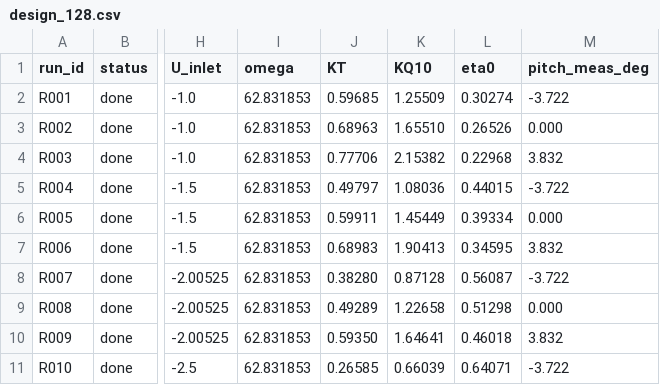
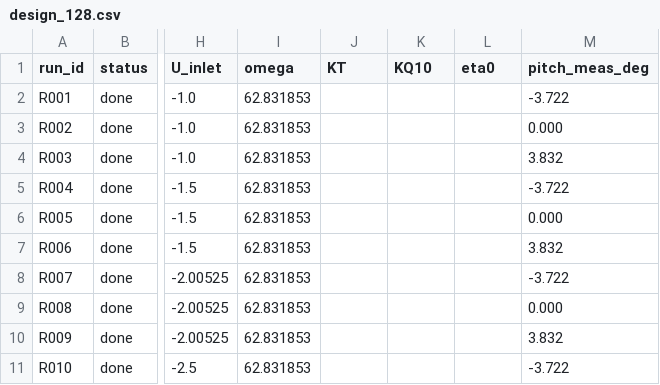
Before and after one commit to KulkarniHrishikesh/sharingSCiML, a CSV file: PPTC_DOE_portable/design/design_128.csv, drawn as a sheet; only a part is shown, gaps mark what is left out; the diff covers the shown part only; the diff names each change by its address in the sheet, - before the commit and + after, or states it on an @@ line.

```diff
--- a/PPTC_DOE_portable/design/design_128.csv
+++ b/PPTC_DOE_portable/design/design_128.csv
-J2 (KT): 0.59685
+J2 (KT): (empty)
-K2 (KQ10): 1.25509
+K2 (KQ10): (empty)
-L2 (eta0): 0.30274
+L2 (eta0): (empty)
-J3 (KT): 0.68963
+J3 (KT): (empty)
-K3 (KQ10): 1.65510
+K3 (KQ10): (empty)
-L3 (eta0): 0.26526
+L3 (eta0): (empty)
-J4 (KT): 0.77706
+J4 (KT): (empty)
-K4 (KQ10): 2.15382
+K4 (KQ10): (empty)
-L4 (eta0): 0.22968
+L4 (eta0): (empty)
-J5 (KT): 0.49797
+J5 (KT): (empty)
-K5 (KQ10): 1.08036
+K5 (KQ10): (empty)
-L5 (eta0): 0.44015
+L5 (eta0): (empty)
-J6 (KT): 0.59911
+J6 (KT): (empty)
-K6 (KQ10): 1.45449
+K6 (KQ10): (empty)
-L6 (eta0): 0.39334
+L6 (eta0): (empty)
-J7 (KT): 0.68983
+J7 (KT): (empty)
-K7 (KQ10): 1.90413
+K7 (KQ10): (empty)
-L7 (eta0): 0.34595
+L7 (eta0): (empty)
-J8 (KT): 0.38280
+J8 (KT): (empty)
-K8 (KQ10): 0.87128
+K8 (KQ10): (empty)
-L8 (eta0): 0.56087
+L8 (eta0): (empty)
-J9 (KT): 0.49289
+J9 (KT): (empty)
-K9 (KQ10): 1.22658
+K9 (KQ10): (empty)
-L9 (eta0): 0.51298
+L9 (eta0): (empty)
-J10 (KT): 0.59350
+J10 (KT): (empty)
-K10 (KQ10): 1.64641
+K10 (KQ10): (empty)
-L10 (eta0): 0.46018
+L10 (eta0): (empty)
-J11 (KT): 0.26585
+J11 (KT): (empty)
-K11 (KQ10): 0.66039
+K11 (KQ10): (empty)
-L11 (eta0): 0.64071
+L11 (eta0): (empty)
```
Also changed, not shown: 15 edited cells elsewhere in this file, PPTC_DOE_portable/run/doe/design_128.csv, 12 other files.
